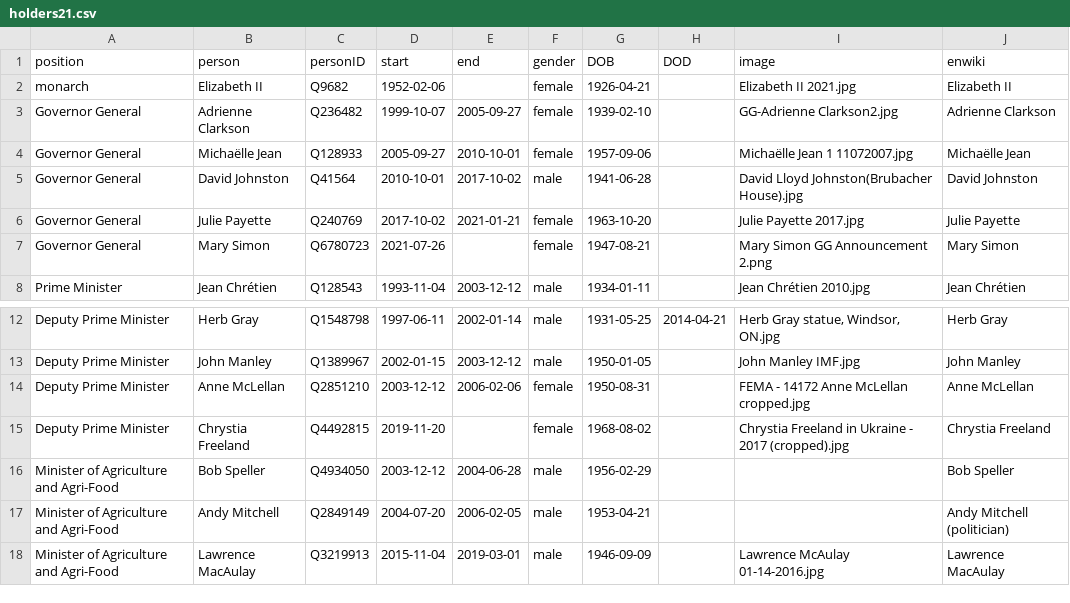
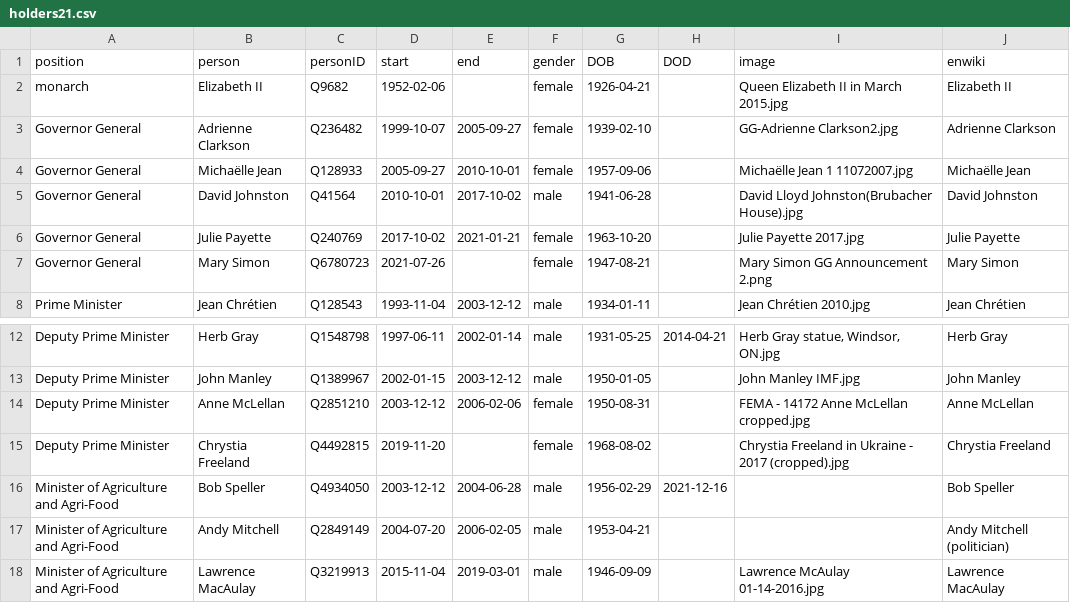
Before and after one commit to every-politician-scrapers/canada-cabinet, a CSV file: html/holders21.csv, drawn as a sheet; only a part is shown, gaps mark what is left out.

```diff
--- a/html/holders21.csv
+++ b/html/holders21.csv
@@ -1,3 +1,3 @@
 position,person,personID,start,end,gender,DOB,DOD,image,enwiki
-monarch,Elizabeth II,Q9682,1952-02-06,,female,1926-04-21,,Elizabeth II 2021.jpg,Elizabeth II
+monarch,Elizabeth II,Q9682,1952-02-06,,female,1926-04-21,,Queen Elizabeth II in March 2015.jpg,Elizabeth II
 Governor General,Adrienne Clarkson,Q236482,1999-10-07,2005-09-27,female,1939-02-10,,GG-Adrienne Clarkson2.jpg,Adrienne Clarkson
@@ -15,3 +15,3 @@ Deputy Prime Minister,Anne McLellan,Q2851210,2003-12-12,2006-02-06,female,1950-0
 Deputy Prime Minister,Chrystia Freeland,Q4492815,2019-11-20,,female,1968-08-02,,Chrystia Freeland in Ukraine - 2017 (cropped).jpg,Chrystia Freeland
-Minister of Agriculture and Agri-Food,Bob Speller,Q4934050,2003-12-12,2004-06-28,male,1956-02-29,,,Bob Speller
+Minister of Agriculture and Agri-Food,Bob Speller,Q4934050,2003-12-12,2004-06-28,male,1956-02-29,2021-12-16,,Bob Speller
 Minister of Agriculture and Agri-Food,Andy Mitchell,Q2849149,2004-07-20,2006-02-05,male,1953-04-21,,,Andy Mitchell (politician)
```
Also changed, not shown: html/current.csv, html/legislators.csv.
